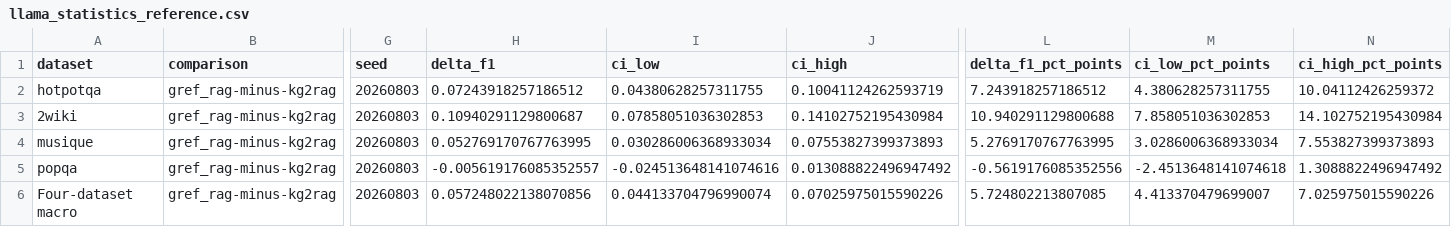
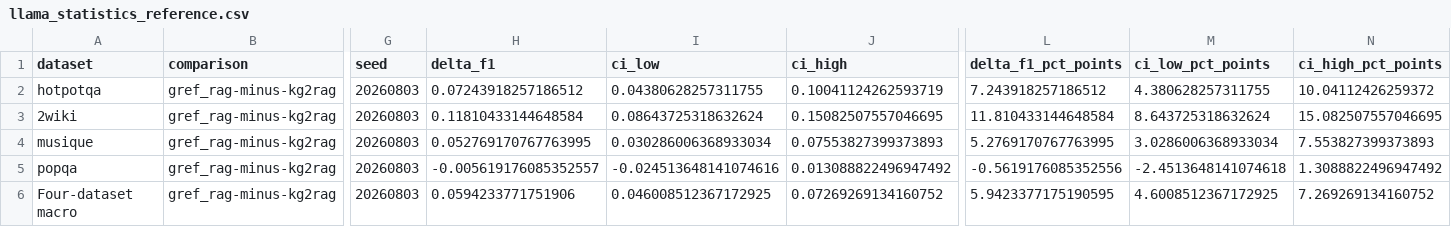
Before and after one commit to Ojung-ii/GRef-RAG, a CSV file: res/supplementary/llama_statistics_reference.csv, drawn as a sheet; only a part is shown, gaps mark what is left out; the diff names each change by its address in the sheet, - before the commit and + after, or states it on an @@ line.

```diff
--- a/res/supplementary/llama_statistics_reference.csv
+++ b/res/supplementary/llama_statistics_reference.csv
-H3 (delta_f1): 0.10940291129800687
+H3 (delta_f1): 0.11810433144648584
-I3 (ci_low): 0.07858051036302853
+I3 (ci_low): 0.08643725318632624
-J3 (ci_high): 0.14102752195430984
+J3 (ci_high): 0.15082507557046695
-L3 (delta_f1_pct_points): 10.940291129800688
+L3 (delta_f1_pct_points): 11.810433144648584
-M3 (ci_low_pct_points): 7.858051036302853
+M3 (ci_low_pct_points): 8.643725318632624
-N3 (ci_high_pct_points): 14.102752195430984
+N3 (ci_high_pct_points): 15.082507557046695
-H6 (delta_f1): 0.057248022138070856
+H6 (delta_f1): 0.0594233771751906
-I6 (ci_low): 0.044133704796990074
+I6 (ci_low): 0.046008512367172925
-J6 (ci_high): 0.07025975015590226
+J6 (ci_high): 0.07269269134160752
-L6 (delta_f1_pct_points): 5.724802213807085
+L6 (delta_f1_pct_points): 5.9423377175190595
-M6 (ci_low_pct_points): 4.413370479699007
+M6 (ci_low_pct_points): 4.6008512367172925
-N6 (ci_high_pct_points): 7.025975015590226
+N6 (ci_high_pct_points): 7.269269134160752
```
Also changed, not shown: reproducibility/paper_values.csv, reproducibility/run_manifest.csv, 12 other files.
